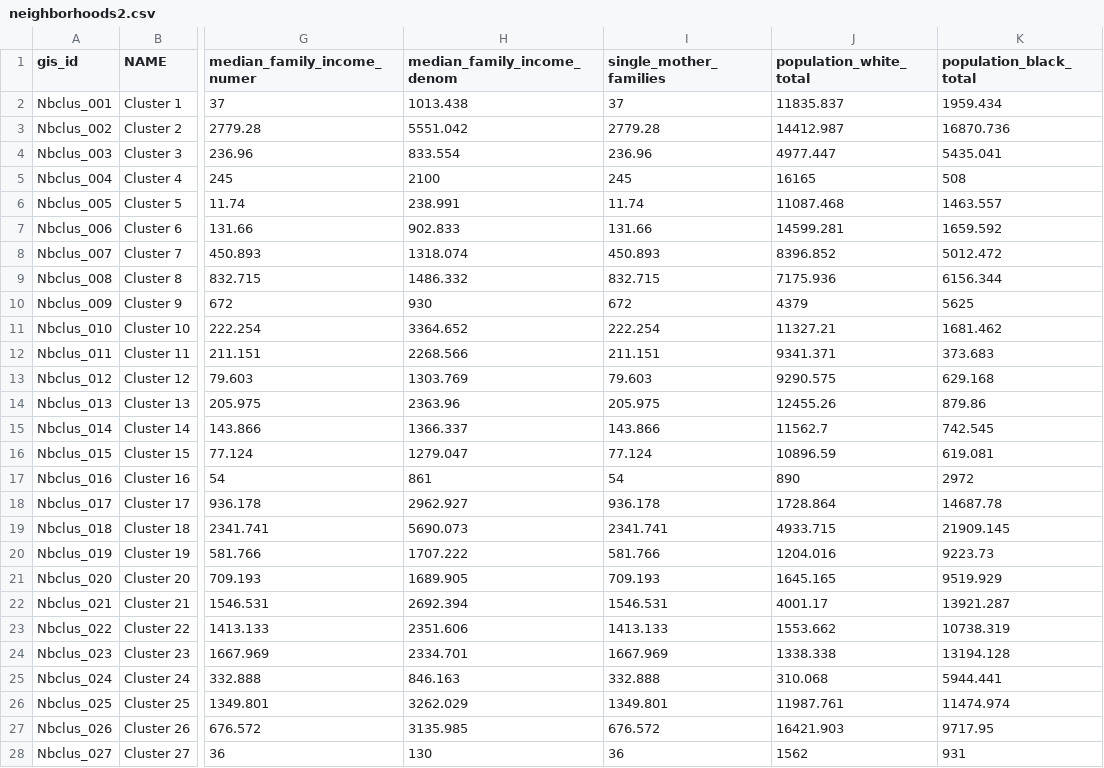
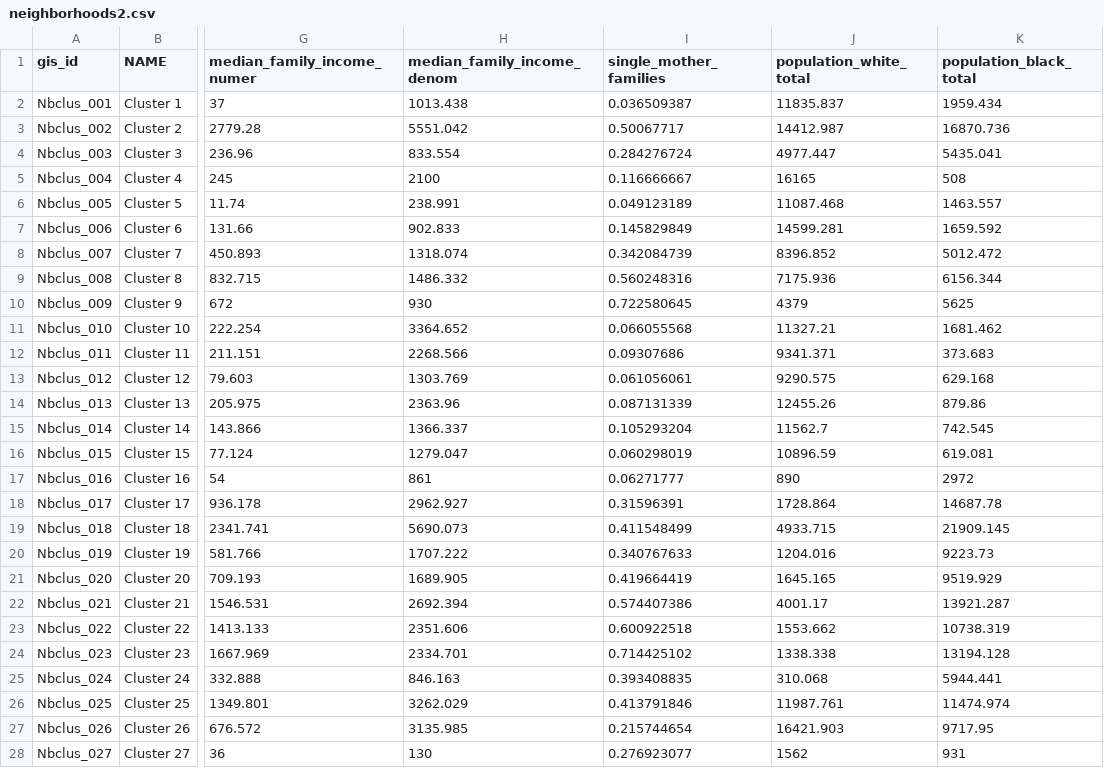
Before and after one commit to DCActionforChildren/dcaction, a CSV file: data/neighborhoods2.csv, drawn as a sheet; only a part is shown, gaps mark what is left out; the diff covers the shown part only; the diff names each change by its address in the sheet, - before the commit and + after, or states it on an @@ line.

Commit message:
updating single mother families, closes #69

```diff
--- a/data/neighborhoods2.csv
+++ b/data/neighborhoods2.csv
-I2 (single_mother_families): 37
+I2 (single_mother_families): 0.036509387
-I3 (single_mother_families): 2779.28
+I3 (single_mother_families): 0.50067717
-I4 (single_mother_families): 236.96
+I4 (single_mother_families): 0.284276724
-I5 (single_mother_families): 245
+I5 (single_mother_families): 0.116666667
-I6 (single_mother_families): 11.74
+I6 (single_mother_families): 0.049123189
-I7 (single_mother_families): 131.66
+I7 (single_mother_families): 0.145829849
-I8 (single_mother_families): 450.893
+I8 (single_mother_families): 0.342084739
-I9 (single_mother_families): 832.715
+I9 (single_mother_families): 0.560248316
-I10 (single_mother_families): 672
+I10 (single_mother_families): 0.722580645
-I11 (single_mother_families): 222.254
+I11 (single_mother_families): 0.066055568
-I12 (single_mother_families): 211.151
+I12 (single_mother_families): 0.09307686
-I13 (single_mother_families): 79.603
+I13 (single_mother_families): 0.061056061
-I14 (single_mother_families): 205.975
+I14 (single_mother_families): 0.087131339
-I15 (single_mother_families): 143.866
+I15 (single_mother_families): 0.105293204
-I16 (single_mother_families): 77.124
+I16 (single_mother_families): 0.060298019
-I17 (single_mother_families): 54
+I17 (single_mother_families): 0.06271777
-I18 (single_mother_families): 936.178
+I18 (single_mother_families): 0.31596391
-I19 (single_mother_families): 2341.741
+I19 (single_mother_families): 0.411548499
-I20 (single_mother_families): 581.766
+I20 (single_mother_families): 0.340767633
-I21 (single_mother_families): 709.193
+I21 (single_mother_families): 0.419664419
-I22 (single_mother_families): 1546.531
+I22 (single_mother_families): 0.574407386
-I23 (single_mother_families): 1413.133
+I23 (single_mother_families): 0.600922518
-I24 (single_mother_families): 1667.969
+I24 (single_mother_families): 0.714425102
-I25 (single_mother_families): 332.888
+I25 (single_mother_families): 0.393408835
-I26 (single_mother_families): 1349.801
+I26 (single_mother_families): 0.413791846
-I27 (single_mother_families): 676.572
+I27 (single_mother_families): 0.215744654
-I28 (single_mother_families): 36
+I28 (single_mother_families): 0.276923077
```
Also changed, not shown: 17 edited cells elsewhere in this file.
